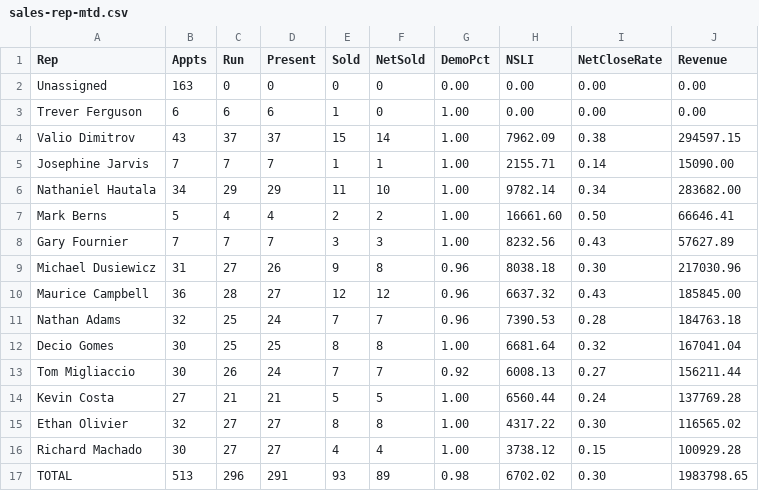
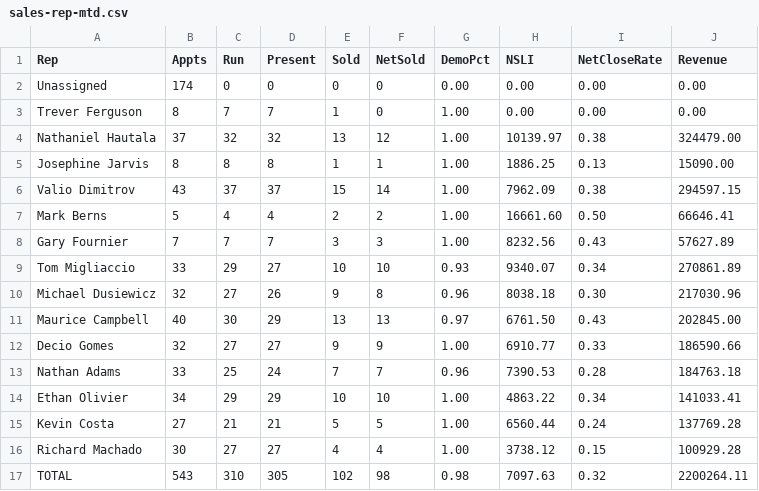
Before and after one commit to SeanSenno/rebath-sales-dashboard, a CSV file: data/sales-rep-mtd.csv, drawn as a sheet.

Commit message:
Daily refresh via Zap

```diff
--- a/data/sales-rep-mtd.csv
+++ b/data/sales-rep-mtd.csv
@@ -1,17 +1,17 @@
 Rep,Appts,Run,Present,Sold,NetSold,DemoPct,NSLI,NetCloseRate,Revenue
-Unassigned,163,0,0,0,0,0.00,0.00,0.00,0.00
-Trever Ferguson,6,6,6,1,0,1.00,0.00,0.00,0.00
+Unassigned,174,0,0,0,0,0.00,0.00,0.00,0.00
+Trever Ferguson,8,7,7,1,0,1.00,0.00,0.00,0.00
+Nathaniel Hautala,37,32,32,13,12,1.00,10139.97,0.38,324479.00
+Josephine Jarvis,8,8,8,1,1,1.00,1886.25,0.13,15090.00
 Valio Dimitrov,43,37,37,15,14,1.00,7962.09,0.38,294597.15
-Josephine Jarvis,7,7,7,1,1,1.00,2155.71,0.14,15090.00
-Nathaniel Hautala,34,29,29,11,10,1.00,9782.14,0.34,283682.00
 Mark Berns,5,4,4,2,2,1.00,16661.60,0.50,66646.41
 Gary Fournier,7,7,7,3,3,1.00,8232.56,0.43,57627.89
-Michael Dusiewicz,31,27,26,9,8,0.96,8038.18,0.30,217030.96
-Maurice Campbell,36,28,27,12,12,0.96,6637.32,0.43,185845.00
-Nathan Adams,32,25,24,7,7,0.96,7390.53,0.28,184763.18
-Decio Gomes,30,25,25,8,8,1.00,6681.64,0.32,167041.04
-Tom Migliaccio,30,26,24,7,7,0.92,6008.13,0.27,156211.44
+Tom Migliaccio,33,29,27,10,10,0.93,9340.07,0.34,270861.89
+Michael Dusiewicz,32,27,26,9,8,0.96,8038.18,0.30,217030.96
+Maurice Campbell,40,30,29,13,13,0.97,6761.50,0.43,202845.00
+Decio Gomes,32,27,27,9,9,1.00,6910.77,0.33,186590.66
+Nathan Adams,33,25,24,7,7,0.96,7390.53,0.28,184763.18
+Ethan Olivier,34,29,29,10,10,1.00,4863.22,0.34,141033.41
 Kevin Costa,27,21,21,5,5,1.00,6560.44,0.24,137769.28
-Ethan Olivier,32,27,27,8,8,1.00,4317.22,0.30,116565.02
 Richard Machado,30,27,27,4,4,1.00,3738.12,0.15,100929.28
-TOTAL,513,296,291,93,89,0.98,6702.02,0.30,1983798.65
+TOTAL,543,310,305,102,98,0.98,7097.63,0.32,2200264.11
```
